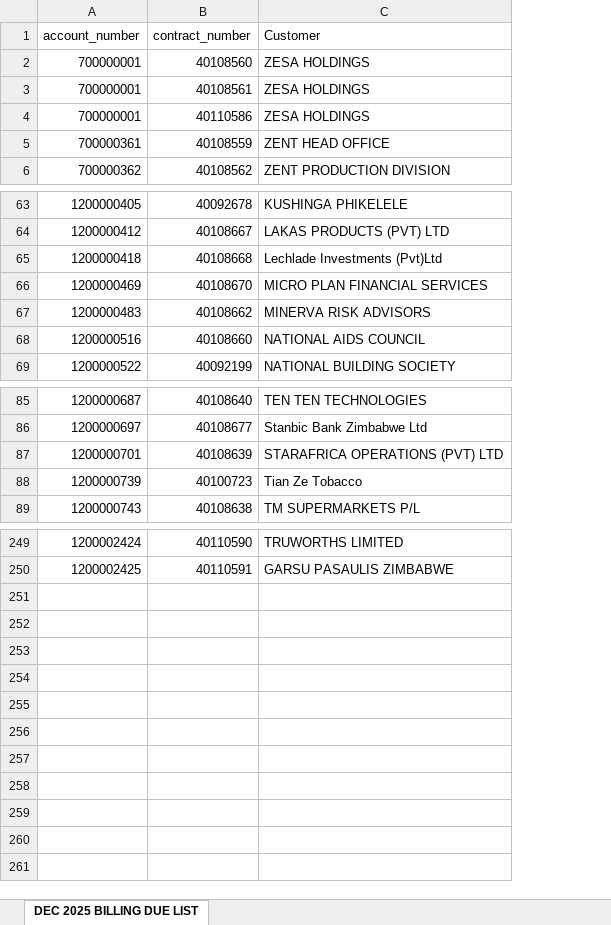
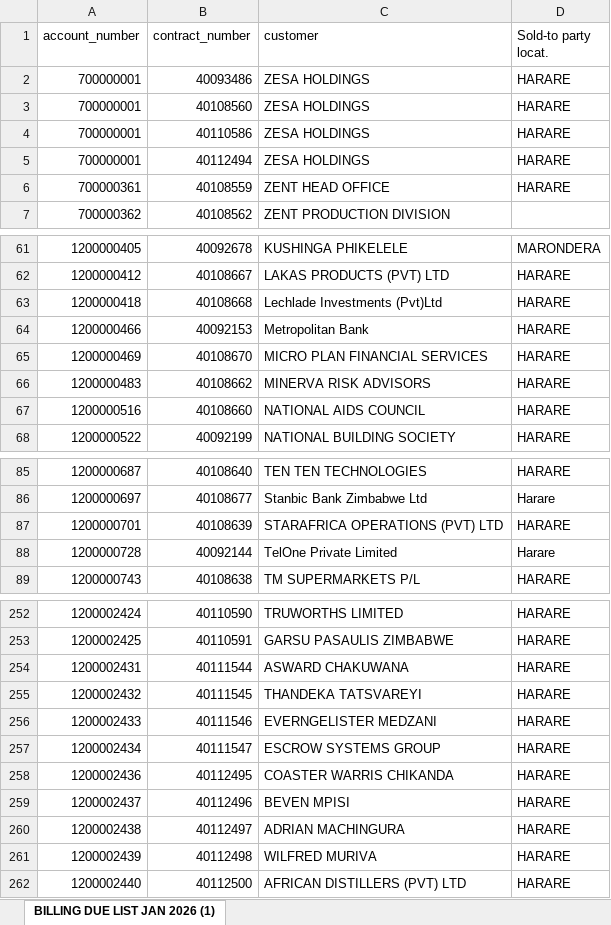
Before and after one commit to powertel/impaza, an Excel workbook: Clean data/Customers2.xlsx, sheet BILLING DUE LIST JAN 2026 (1), drawn as a sheet; only a part is shown, gaps mark what is left out; values as stored, in another font and other column widths than the file's, no borders; removed rows and columns are numbered as before the commit, all else as after; the diff covers the shown part only; the diff names each change by its address in the sheet, - before the commit and + after, or states it on an @@ line.

```diff
--- a/Clean data/Customers2.xlsx (sheet BILLING DUE LIST JAN 2026 (1))
+++ b/Clean data/Customers2.xlsx (sheet BILLING DUE LIST JAN 2026 (1))
-sheet tab: DEC 2025 BILLING DUE LIST
+sheet tab: BILLING DUE LIST JAN 2026 (1)
+column D (Sold-to party locat.), rows 3-4: HARARE | HARARE; row 6: HARARE; rows 61-63: MARONDERA | HARARE | HARARE; rows 65-68: all HARARE; rows 85-87: HARARE | Harare | HARARE; row 89: HARARE; rows 252-253: HARARE | HARARE
-C1: Customer
+C1: customer
+row 2: 700000001 | 40093486 | ZESA HOLDINGS | HARARE
-row 3: 700000001 | 40108561 | ZESA HOLDINGS
+row 5: 700000001 | 40112494 | ZESA HOLDINGS | HARARE
+row 64: 1200000466 | 40092153 | Metropolitan Bank | HARARE
@@ row 88 moved to row 158: 1200000739 @@
+row 88: 1200000728 | 40092144 | TelOne Private Limited | Harare
+row 254: 1200002431 | 40111544 | ASWARD CHAKUWANA | HARARE
+row 255: 1200002432 | 40111545 | THANDEKA TATSVAREYI | HARARE
+row 256: 1200002433 | 40111546 | EVERNGELISTER MEDZANI | HARARE
+row 257: 1200002434 | 40111547 | ESCROW SYSTEMS GROUP | HARARE
+row 258: 1200002436 | 40112495 | COASTER WARRIS CHIKANDA | HARARE
+row 259: 1200002437 | 40112496 | BEVEN MPISI | HARARE
+row 260: 1200002438 | 40112497 | ADRIAN MACHINGURA | HARARE
+row 261: 1200002439 | 40112498 | WILFRED MURIVA | HARARE
+row 262: 1200002440 | 40112500 | AFRICAN DISTILLERS (PVT) LTD | HARARE
```
Also changed, not shown: 10 added rows, 10 removed rows, 33 moved rows and 1 edited cell elsewhere in this sheet, Clean data/Customers.xlsx, 7 other files.
